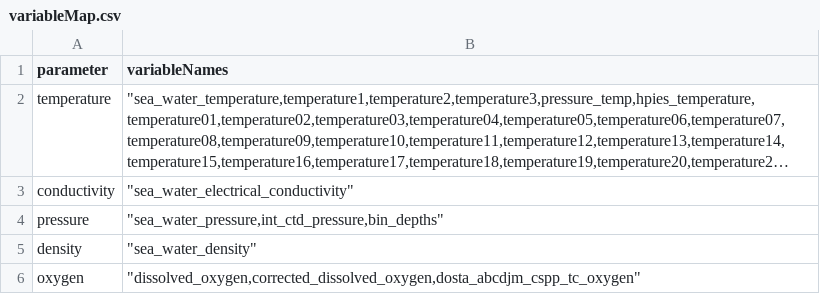
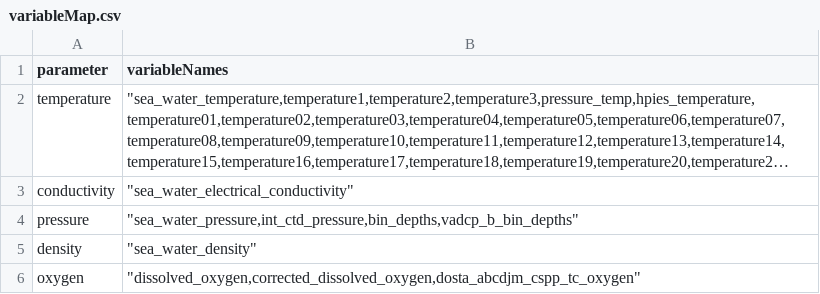
Before and after one commit to OOI-CabledArray/rca-data-tools, a CSV file: rca_data_tools/qaqc/params/variableMap.csv, drawn as a sheet; only a part is shown; long unchanged cells end in …; the diff names each change by its address in the sheet, - before the commit and + after, or states it on an @@ line.

Commit message:
vadcp bin depths

```diff
--- a/rca_data_tools/qaqc/params/variableMap.csv
+++ b/rca_data_tools/qaqc/params/variableMap.csv
-B4 (variableNames): "sea_water_pressure,int_ctd_pressure,bin_depths"
+B4 (variableNames): "sea_water_pressure,int_ctd_pressure,bin_depths,vadcp_b_bin_depths"
```
